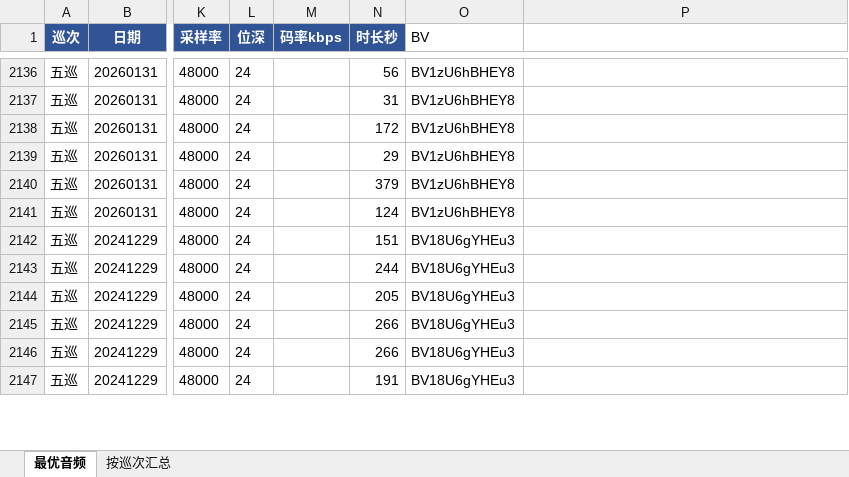
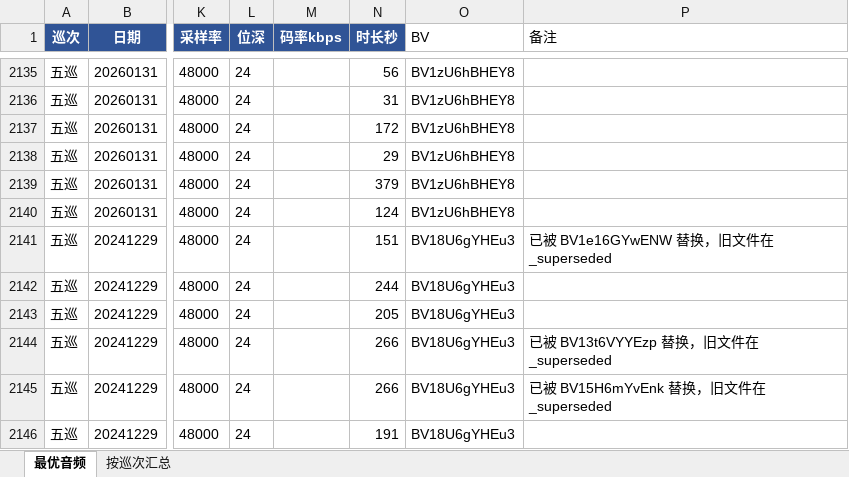
Before and after one commit to wx409/wx409.github.io, an Excel workbook: data/最优音频清单.xlsx, sheet 最优音频, drawn as a sheet; only a part is shown, gaps mark what is left out; values as stored, in another font and other column widths than the file's, no borders; addresses are those after the commit; the diff covers the shown part only; the diff names each change by its address in the sheet, - before the commit and + after, or states it on an @@ line.

```diff
--- a/data/最优音频清单.xlsx (sheet 最优音频)
+++ b/data/最优音频清单.xlsx (sheet 最优音频)
-P1: (empty)
+P1: 备注
-P2141 (备注): (empty)
+P2141 (备注): 已被 BV1e16GYwENW 替换，旧文件在 _superseded
-P2144 (备注): (empty)
+P2144 (备注): 已被 BV13t6VYYEzp 替换，旧文件在 _superseded
-P2145 (备注): (empty)
+P2145 (备注): 已被 BV15H6mYvEnk 替换，旧文件在 _superseded
```
Also changed, not shown: 116 added rows, 14 removed rows and 12 edited cells elsewhere in this sheet, 12 other files.
